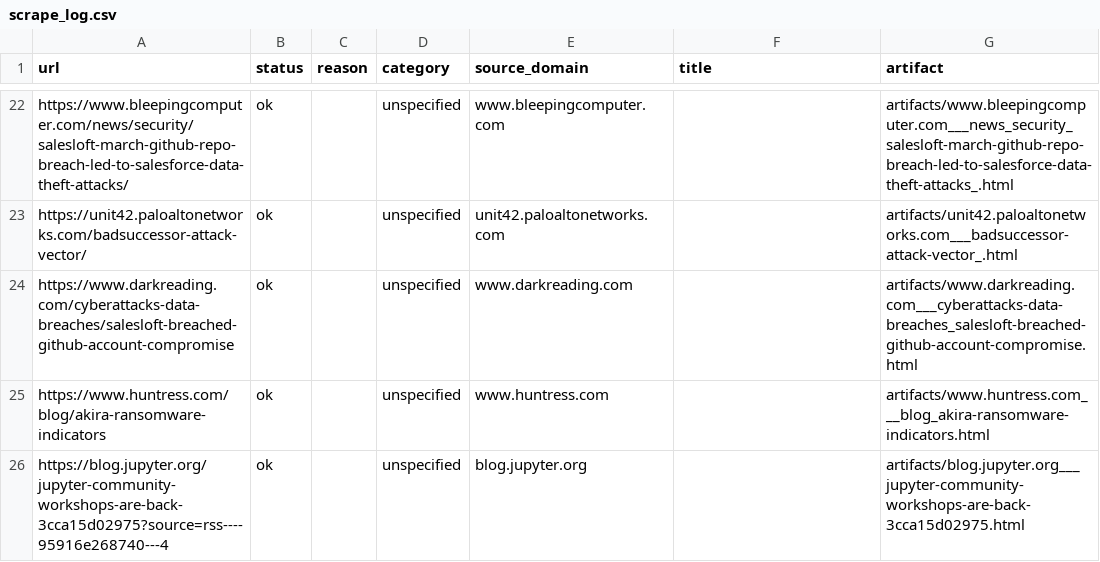
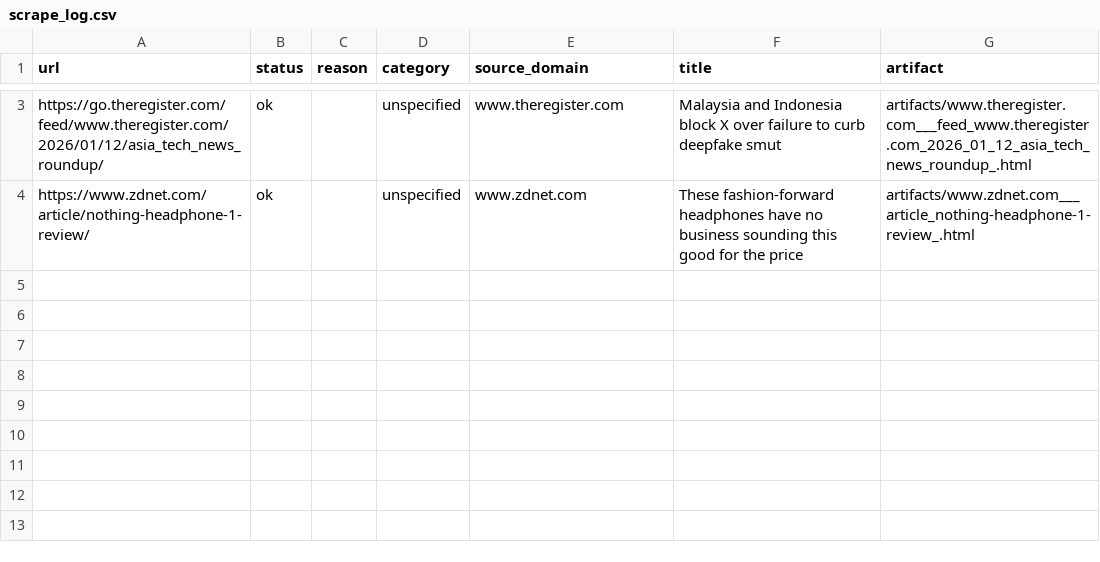
Before and after one commit to tvwhippl/ctikg-sol-phase1, a CSV file: results/scrape_log.csv, drawn as a sheet; only a part is shown, gaps mark what is left out; removed rows and columns are numbered as before the commit, all else as after; the diff covers the shown part only; the diff names each change by its address in the sheet, - before the commit and + after, or states it on an @@ line.

```diff
--- a/results/scrape_log.csv
+++ b/results/scrape_log.csv
-A3 (url): https://www.bleepingcomputer.com/news/security/salesloft-march-github-repo-breach-led-to-salesforce-data-theft-attacks/
+A3 (url): https://go.theregister.com/feed/www.theregister.com/2026/01/12/asia_tech_news_roundup/
-E3 (source_domain): www.bleepingcomputer.com
+E3 (source_domain): www.theregister.com
-F3 (title): (empty)
+F3 (title): Malaysia and Indonesia block X over failure to curb deepfake smut
-G3 (artifact): artifacts/www.bleepingcomputer.com___news_security_salesloft-march-github-repo-breach-led-to-salesforce-data-theft-attacks_.html
+G3 (artifact): artifacts/www.theregister.com___feed_www.theregister.com_2026_01_12_asia_tech_news_roundup_.html
-row 23: https://unit42.paloaltonetworks.com/badsuccessor-attack-vector/ | ok |  | unspecified | unit42.paloaltonetworks.com |  | artifacts/unit42.paloaltonetworks.com___badsuccessor-attack-vector_.html
-row 24: https://www.darkreading.com/cyberattacks-data-breaches/salesloft-breached-github-account-compromise | ok |  | unspecified | www.darkreading.com |  | artifacts/www.darkreading.com___cyberattacks-data-breaches_salesloft-breached-github-account-compromise.html
-A4 (url): https://www.huntress.com/blog/akira-ransomware-indicators
+A4 (url): https://www.zdnet.com/article/nothing-headphone-1-review/
-E4 (source_domain): www.huntress.com
+E4 (source_domain): www.zdnet.com
-F4 (title): (empty)
+F4 (title): These fashion-forward headphones have no business sounding this good for the price
-G4 (artifact): artifacts/www.huntress.com___blog_akira-ransomware-indicators.html
+G4 (artifact): artifacts/www.zdnet.com___article_nothing-headphone-1-review_.html
-row 26: https://blog.jupyter.org/jupyter-community-workshops-are-back-3cca15d02975?source=rss----95916e268740---4 | ok |  | unspecified | blog.jupyter.org |  | artifacts/blog.jupyter.org___jupyter-community-workshops-are-back-3cca15d02975.html
```
Also changed, not shown: 19 removed rows and 3 edited cells elsewhere in this file, 5 other files.
